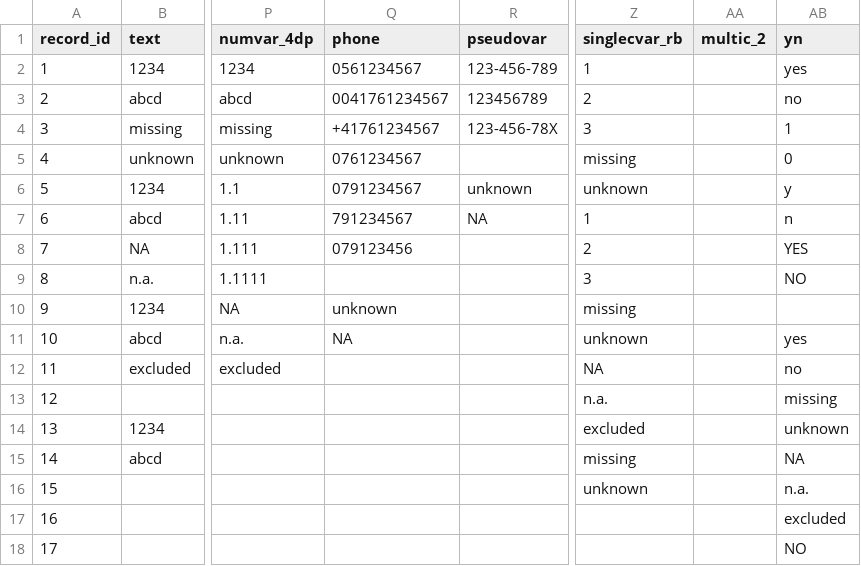
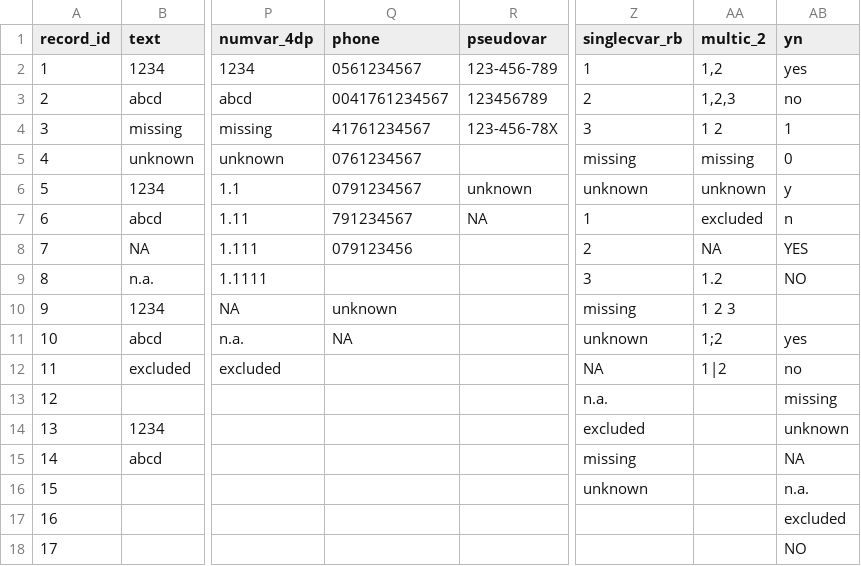
Before and after one commit to CTU-Bern/redcaptools, a CSV file: data-raw/importdemo_data.csv, drawn as a sheet; only a part is shown, gaps mark what is left out; the diff names each change by its address in the sheet, - before the commit and + after, or states it on an @@ line.

Commit message:
addition of checkbox recoding to redcap_import_recode

```diff
--- a/data-raw/importdemo_data.csv
+++ b/data-raw/importdemo_data.csv
-AA2 (multic_2): (empty)
+AA2 (multic_2): 1,2
-AA3 (multic_2): (empty)
+AA3 (multic_2): 1,2,3
-Q4 (phone): +41761234567
+Q4 (phone): 41761234567
-AA4 (multic_2): (empty)
+AA4 (multic_2): 1 2
-AA5 (multic_2): (empty)
+AA5 (multic_2): missing
-AA6 (multic_2): (empty)
+AA6 (multic_2): unknown
-AA7 (multic_2): (empty)
+AA7 (multic_2): excluded
-AA8 (multic_2): (empty)
+AA8 (multic_2): NA
-AA9 (multic_2): (empty)
+AA9 (multic_2): 1.2
-AA10 (multic_2): (empty)
+AA10 (multic_2): 1 2 3
-AA11 (multic_2): (empty)
+AA11 (multic_2): 1;2
-AA12 (multic_2): (empty)
+AA12 (multic_2): 1|2
```
Also changed, not shown: 6 other files.
